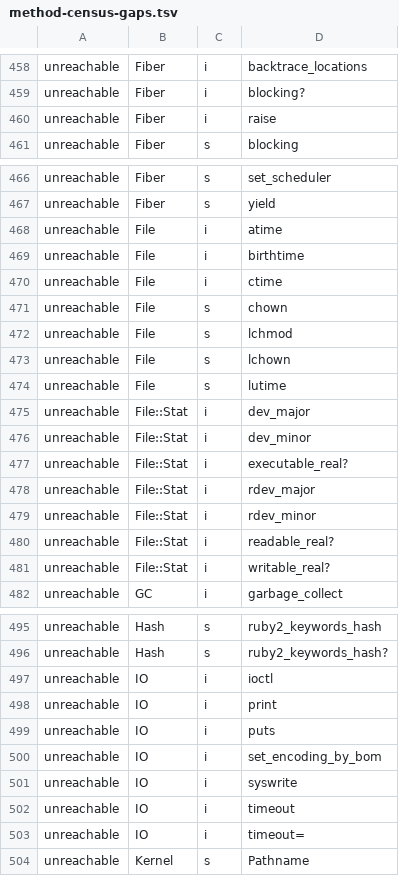
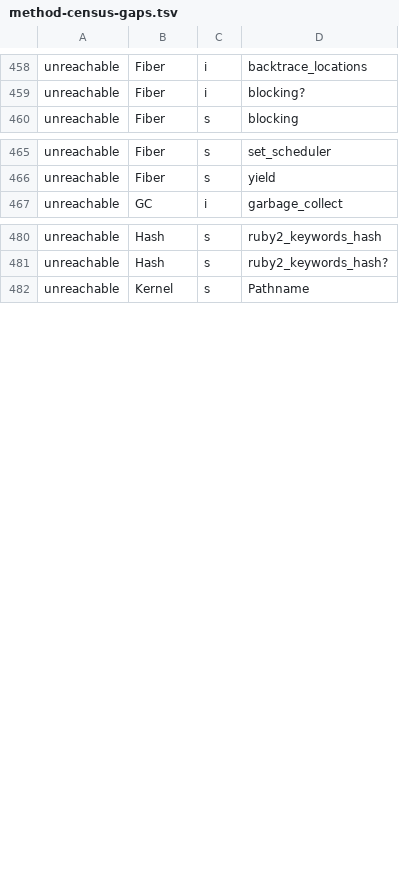
Before and after one commit to ryanseys/zeo, a TSV file: conformance/method-census-gaps.tsv, drawn as a sheet; only a part is shown, gaps mark what is left out; the diff covers the shown part only.

Commit message:
Give IO, File and File::Stat their 21 rows -- and unhide two more
Two of the "missing" IO rows were never missing. `IO#puts` and
`IO#print` had table rows the whole time; they were dropped by
`dispatch::is_hidden_builtin_private`, a name-only list that hid puts,
print, raise, warn and friends from reflection ON EVERY CLASS because
they are private on Kernel. `StringIO#print`, `Thread#raise` and
`Fiber#raise` went the same way. The list is now keyed on the owner.

The same function had a second bug: it SKIPPED the names it covered
instead of classifying them private, so `Kernel#puts` appeared in
neither `instance_methods(false)` nor `private_instance_methods(false)`
where CRuby lists it in the second. It now sets the visibility and lets
the filter decide.

The rest are ordinary. File#atime/#ctime/#birthtime join #mtime/#size on
the one fstat snapshot. File.chown/.lchown/.lutime/.lchmod are libc
calls beside the ones file.rs already makes; lchmod has no libc-crate
binding, so the symbol is declared, and Linux has no such syscall, which
is the NotImplementedError CRuby raises there too. Stat's dev_major/minor
pair splits a dev_t per the platform's own encoding, and the *_real?
trio is the existing access rule asked of the real uid instead of the
effective one.

IO#syswrite, #ioctl (with the write-through String buffer form),
#timeout/#timeout= (recorded, not enforced -- documented) and
#set_encoding_by_bom are new. The last needed the BOM table
`enc/transcode.rs` already carried, plus one fix: `File.open(p, "rb")`
did not set binmode, so `#binmode?` was wrong and the BOM row had
nothing to gate on.

unreachable 155 -> 132.

```diff
--- a/conformance/method-census-gaps.tsv
+++ b/conformance/method-census-gaps.tsv
@@ -459,3 +459,2 @@ unreachable	Fiber	i	backtrace_locations
 unreachable	Fiber	i	blocking?
-unreachable	Fiber	i	raise
 unreachable	Fiber	s	blocking
@@ -467,16 +466,2 @@ unreachable	Fiber	s	set_scheduler
 unreachable	Fiber	s	yield
-unreachable	File	i	atime
-unreachable	File	i	birthtime
-unreachable	File	i	ctime
-unreachable	File	s	chown
-unreachable	File	s	lchmod
-unreachable	File	s	lchown
-unreachable	File	s	lutime
-unreachable	File::Stat	i	dev_major
-unreachable	File::Stat	i	dev_minor
-unreachable	File::Stat	i	executable_real?
-unreachable	File::Stat	i	rdev_major
-unreachable	File::Stat	i	rdev_minor
-unreachable	File::Stat	i	readable_real?
-unreachable	File::Stat	i	writable_real?
 unreachable	GC	i	garbage_collect
@@ -496,9 +481,2 @@ unreachable	Hash	s	ruby2_keywords_hash
 unreachable	Hash	s	ruby2_keywords_hash?
-unreachable	IO	i	ioctl
-unreachable	IO	i	print
-unreachable	IO	i	puts
-unreachable	IO	i	set_encoding_by_bom
-unreachable	IO	i	syswrite
-unreachable	IO	i	timeout
-unreachable	IO	i	timeout=
 unreachable	Kernel	s	Pathname
```
Also changed, not shown: 1 removed row and 1 edited cell elsewhere in this file, 10 other files.
